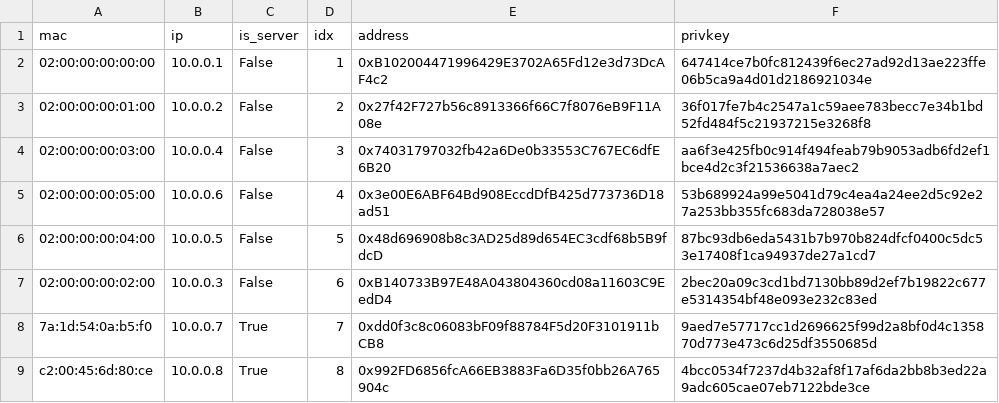
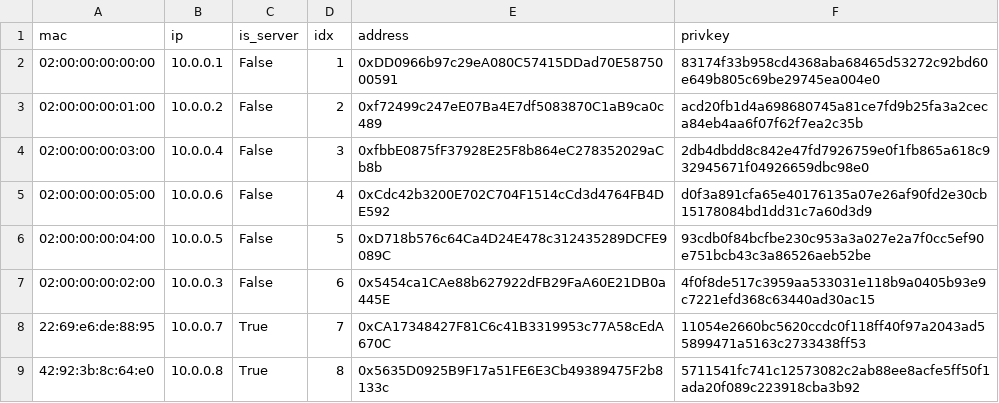
Before and after one commit to Yerassyl20036/senior_project, a CSV file: wallets.csv, drawn as a sheet.

```diff
--- a/wallets.csv
+++ b/wallets.csv
@@ -1,9 +1,9 @@
 mac,ip,is_server,idx,address,privkey
-02:00:00:00:00:00,10.0.0.1,False,1,0xB102004471996429E3702A65Fd12e3d73DcAF4c2,647414ce7b0fc812439f6ec27ad92d13ae223ffe06b5ca9a4d01d2186921034e
-02:00:00:00:01:00,10.0.0.2,False,2,0x27f42F727b56c8913366f66C7f8076eB9F11A08e,36f017fe7b4c2547a1c59aee783becc7e34b1bd52fd484f5c21937215e3268f8
-02:00:00:00:03:00,10.0.0.4,False,3,0x74031797032fb42a6De0b33553C767EC6dfE6B20,aa6f3e425fb0c914f494feab79b9053adb6fd2ef1bce4d2c3f21536638a7aec2
-02:00:00:00:05:00,10.0.0.6,False,4,0x3e00E6ABF64Bd908EccdDfB425d773736D18ad51,53b689924a99e5041d79c4ea4a24ee2d5c92e27a253bb355fc683da728038e57
-02:00:00:00:04:00,10.0.0.5,False,5,0x48d696908b8c3AD25d89d654EC3cdf68b5B9fdcD,87bc93db6eda5431b7b970b824dfcf0400c5dc53e17408f1ca94937de27a1cd7
-02:00:00:00:02:00,10.0.0.3,False,6,0xB140733B97E48A043804360cd08a11603C9EedD4,2bec20a09c3cd1bd7130bb89d2ef7b19822c677e5314354bf48e093e232c83ed
-7a:1d:54:0a:b5:f0,10.0.0.7,True,7,0xdd0f3c8c06083bF09f88784F5d20F3101911bCB8,9aed7e57717cc1d2696625f99d2a8bf0d4c135870d773e473c6d25df3550685d
-c2:00:45:6d:80:ce,10.0.0.8,True,8,0x992FD6856fcA66EB3883Fa6D35f0bb26A765904c,4bcc0534f7237d4b32af8f17af6da2bb8b3ed22a9adc605cae07eb7122bde3ce
+02:00:00:00:00:00,10.0.0.1,False,1,0xDD0966b97c29eA080C57415DDad70E5875000591,83174f33b958cd4368aba68465d53272c92bd60e649b805c69be29745ea004e0
+02:00:00:00:01:00,10.0.0.2,False,2,0xf72499c247eE07Ba4E7df5083870C1aB9ca0c489,acd20fb1d4a698680745a81ce7fd9b25fa3a2ceca84eb4aa6f07f62f7ea2c35b
+02:00:00:00:03:00,10.0.0.4,False,3,0xfbbE0875fF37928E25F8b864eC278352029aCb8b,2db4dbdd8c842e47fd7926759e0f1fb865a618c932945671f04926659dbc98e0
+02:00:00:00:05:00,10.0.0.6,False,4,0xCdc42b3200E702C704F1514cCd3d4764FB4DE592,d0f3a891cfa65e40176135a07e26af90fd2e30cb15178084bd1dd31c7a60d3d9
+02:00:00:00:04:00,10.0.0.5,False,5,0xD718b576c64Ca4D24E478c312435289DCFE9089C,93cdb0f84bcfbe230c953a3a027e2a7f0cc5ef90e751bcb43c3a86526aeb52be
+02:00:00:00:02:00,10.0.0.3,False,6,0x5454ca1CAe88b627922dFB29FaA60E21DB0a445E,4f0f8de517c3959aa533031e118b9a0405b93e9c7221efd368c63440ad30ac15
+22:69:e6:de:88:95,10.0.0.7,True,7,0xCA17348427F81C6c41B3319953c77A58cEdA670C,11054e2660bc5620ccdc0f118ff40f97a2043ad55899471a5163c2733438ff53
+42:92:3b:8c:64:e0,10.0.0.8,True,8,0x5635D0925B9F17a51FE6E3Cb49389475F2b8133c,5711541fc741c12573082c2ab88ee8acfe5ff50f1ada20f089c223918cba3b92
```
Also changed, not shown: 3 other files.
